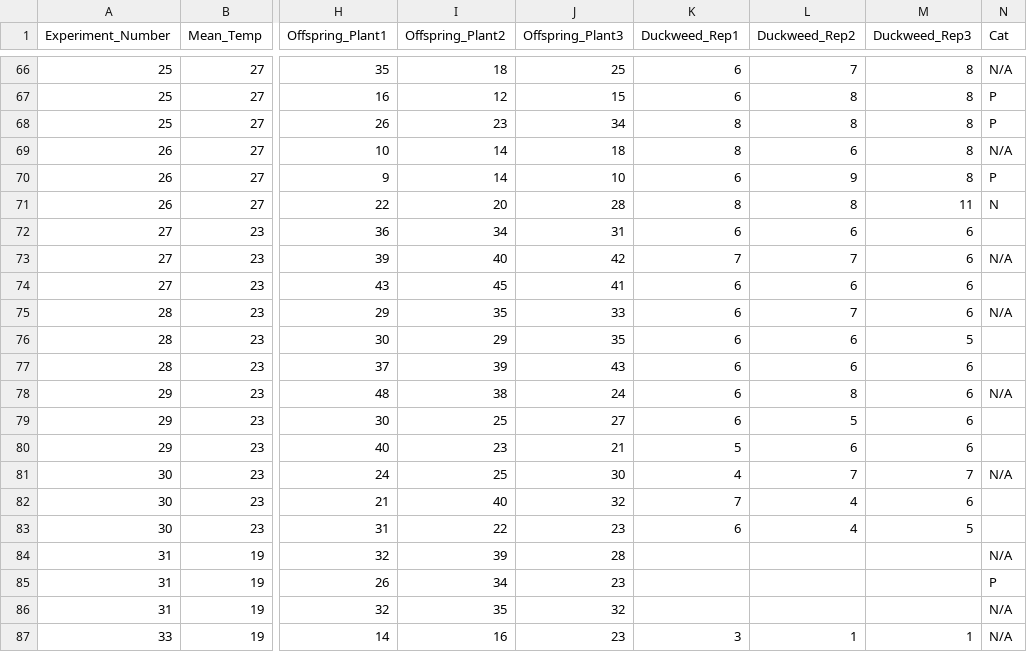
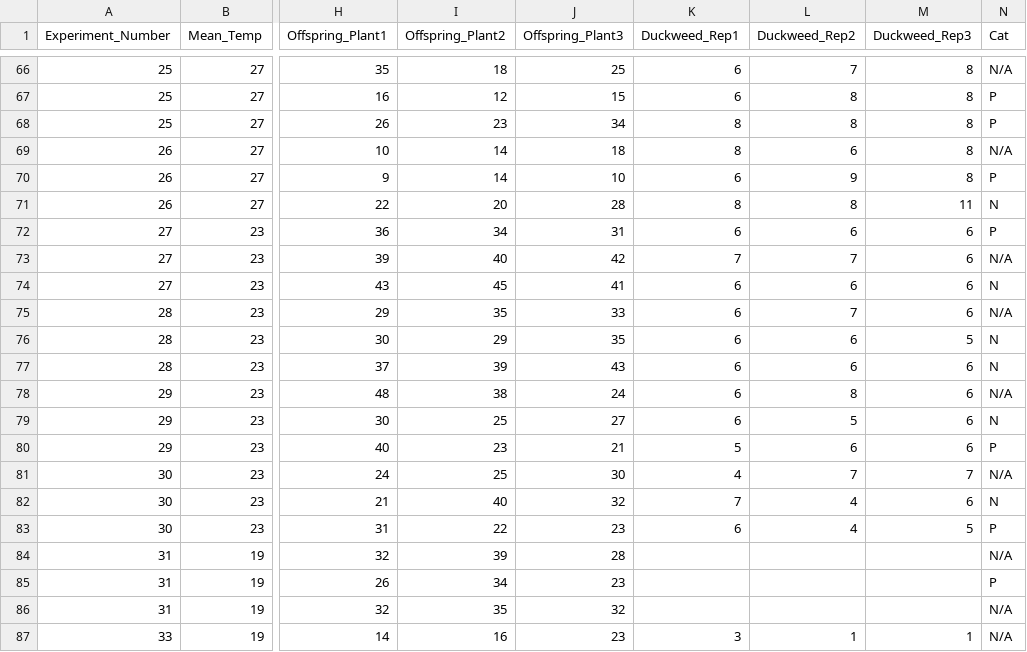
Before and after one commit to Cuddington-Lab/thermal-experiments, a CSV file: expdata_metafile_to be updated_new.csv, drawn as a sheet; only a part is shown, gaps mark what is left out; the diff names each change by its address in the sheet, - before the commit and + after, or states it on an @@ line.

Commit message:
more categorizations added, a few still missing

```diff
--- a/expdata_metafile_to be updated_new.csv
+++ b/expdata_metafile_to be updated_new.csv
-N72 (Cat): (empty)
+N72 (Cat): P
-N74 (Cat): (empty)
+N74 (Cat): N
-N76:N77 (Cat): (empty)
+N76:N77 (Cat): N
-N79 (Cat): (empty)
+N79 (Cat): N
-N80 (Cat): (empty)
+N80 (Cat): P
-N82 (Cat): (empty)
+N82 (Cat): N
-N83 (Cat): (empty)
+N83 (Cat): P
```
